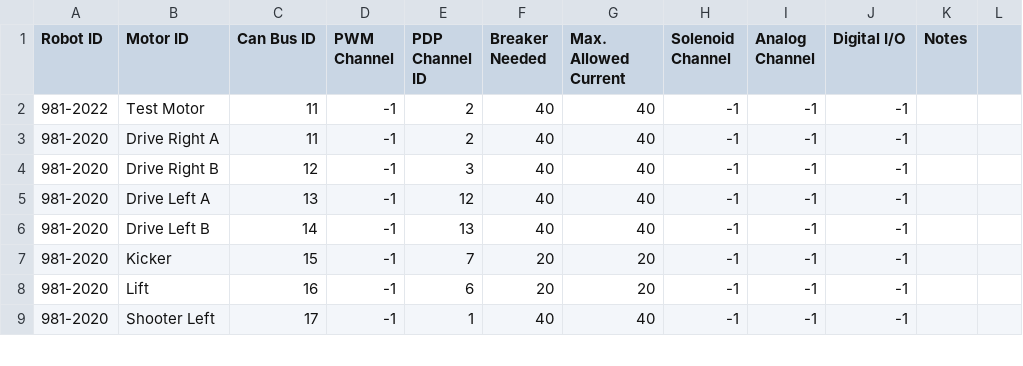
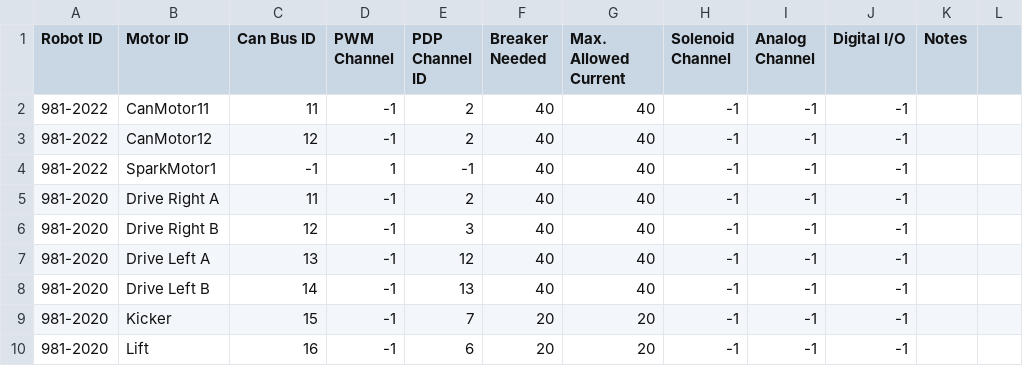
Before and after one commit to SnoBotics981/981LabViewComponents, a CSV file: MultiYearControlSpreadsheet.csv, drawn as a sheet; only a part is shown; the shorter side is filled out with more unchanged rows.

```diff
--- a/MultiYearControlSpreadsheet.csv
+++ b/MultiYearControlSpreadsheet.csv
@@ -1,3 +1,5 @@
 Robot ID,Motor ID,Can Bus ID,PWM Channel,PDP Channel ID,Breaker Needed,Max. Allowed Current,Solenoid Channel,Analog Channel,Digital I/O,Notes,
-981-2022,Test Motor,11,-1,2,40,40,-1,-1,-1,,
+981-2022,CanMotor11,11,-1,2,40,40,-1,-1,-1,,
+981-2022,CanMotor12,12,-1,2,40,40,-1,-1,-1,,
+981-2022,SparkMotor1,-1,1,-1,40,40,-1,-1,-1,,
 981-2020,Drive Right A,11,-1,2,40,40,-1,-1,-1,,
```
Also changed, not shown: MultiYearConstantSpreadsheet.csv, 8 other files.
